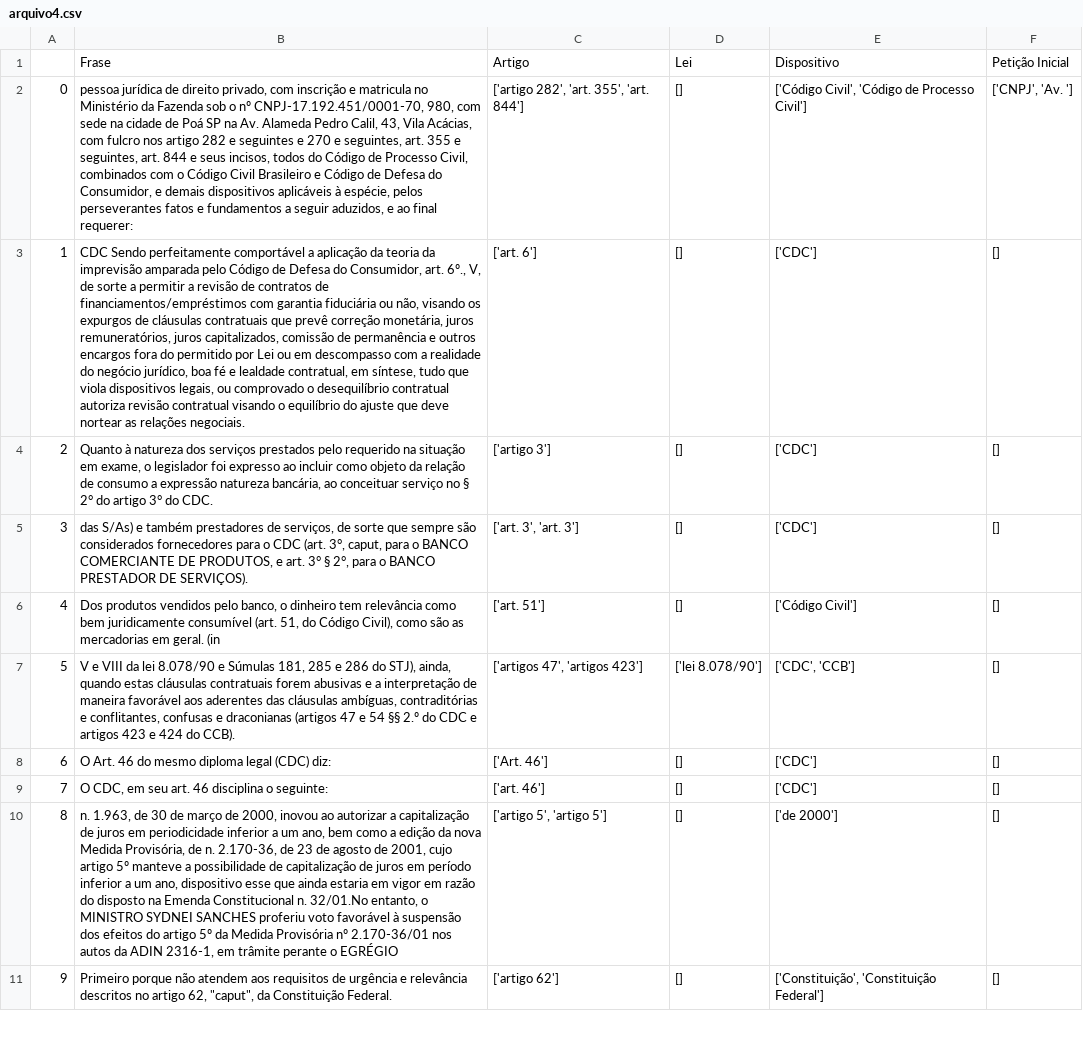
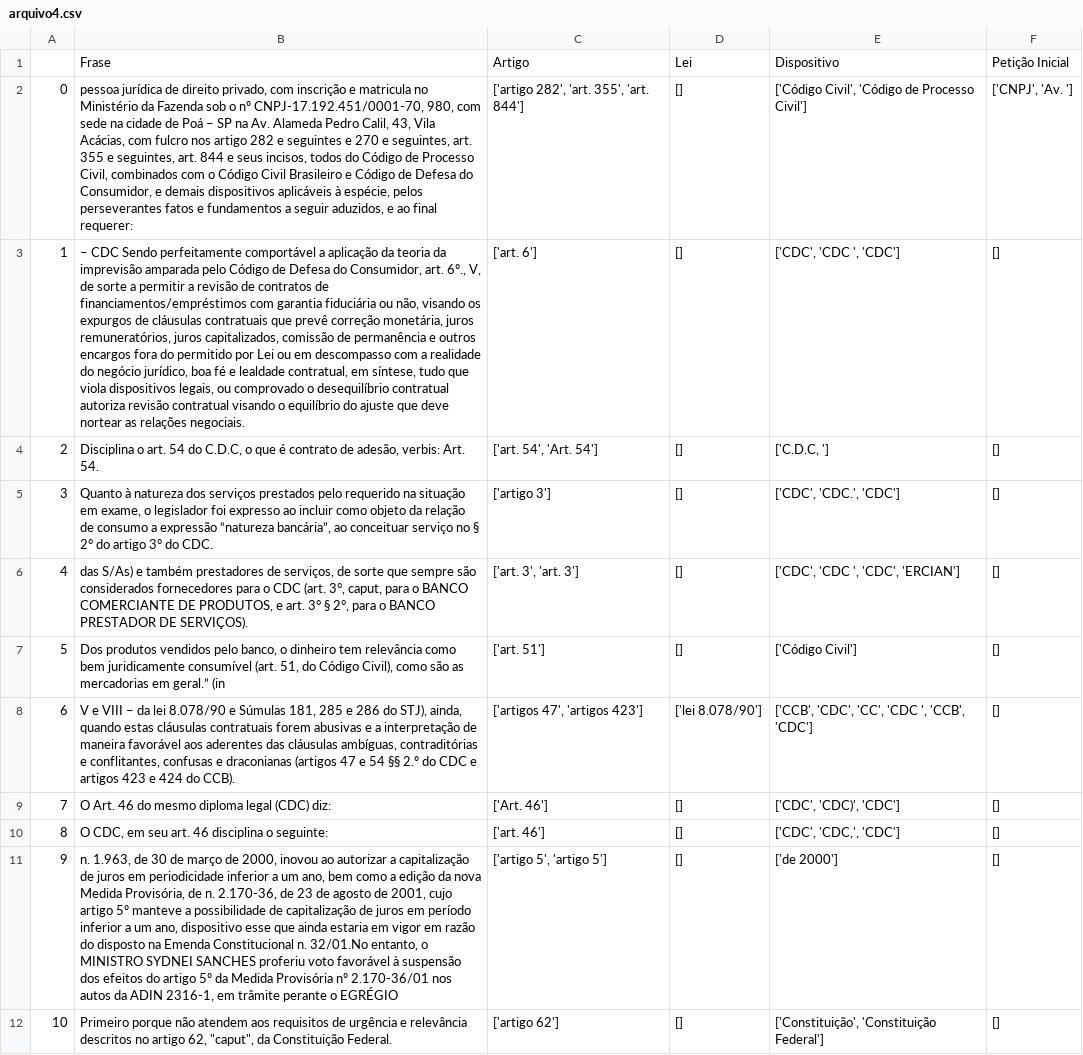
Before and after one commit to caioalencikas/entidades-nomeadas-hackaton-CNJ, a CSV file: dados/arquivo4.csv, drawn as a sheet; only a part is shown; addresses are those after the commit; the diff covers the shown part only; the diff names each change by its address in the sheet, - before the commit and + after, or states it on an @@ line.

```diff
--- a/dados/arquivo4.csv
+++ b/dados/arquivo4.csv
-B2: …de Poá SP na…
+B2: …de Poá – SP na…
-B3: CDC Sendo…
+B3: – CDC Sendo…
-E3: ['CDC']
+E3: ['CDC', 'CDC ', 'CDC']
+row 4: 2 | Disciplina o art. 54 do C.D.C, o que é contrato de adesão, verbis: Art. 54. | ['art. 54', 'Art. 54'] | [] | ['C.D.C, '] | []
@@ column A renumbered from row 5 down @@
-B5: …a expressão natureza bancária, ao conceituar…
+B5: …a expressão “natureza bancária”, ao conceituar…
-E5: ['CDC']
+E5: ['CDC', 'CDC.', 'CDC']
-E6: ['CDC']
+E6: ['CDC', 'CDC ', 'CDC', 'ERCIAN']
-B7: …mercadorias em geral. (in
+B7: …mercadorias em geral.” (in
-B8: …e VIII da lei…
+B8: …e VIII – da lei…
-E8: ['CDC', 'CCB']
+E8: ['CCB', 'CDC', 'CC', 'CDC ', 'CCB', 'CDC']
-E9: ['CDC']
+E9: ['CDC', 'CDC)', 'CDC']
-E10: ['CDC']
+E10: ['CDC', 'CDC,', 'CDC']
```
Also changed, not shown: 9 edited cells elsewhere in this file, dados/arquivo2.csv, dados/arquivo3.csv, 5 other files.
